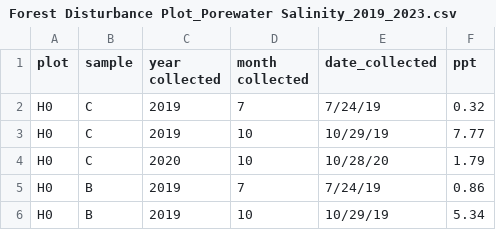
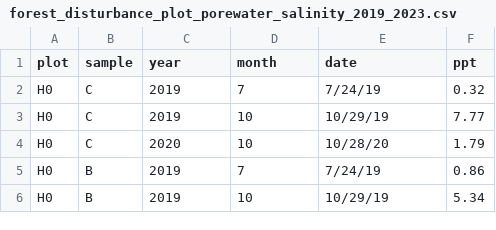
Before and after one commit to RileyLeff/forestsalinity, a CSV file: data/raw/forest_disturbance_plot_porewater_salinity_2019_2023.csv (was data/Forest Disturbance Plot_Porewater Salinity_2019_2023.csv), drawn as a sheet; only a part is shown.

```diff
--- a/data/Forest Disturbance Plot_Porewater Salinity_2019_2023.csv
+++ b/data/raw/forest_disturbance_plot_porewater_salinity_2019_2023.csv
@@ -1,2 +1,2 @@
-plot,sample,year collected,month collected,date_collected,ppt
+plot,sample,year,month,date,ppt
 H0,C,2019,7,7/24/19,0.32
```
Also changed, not shown: data/raw/porewater_salinity_brownsville_2023.csv, data/raw/soil_salinity_2022_aliya.csv, 10 other files.
